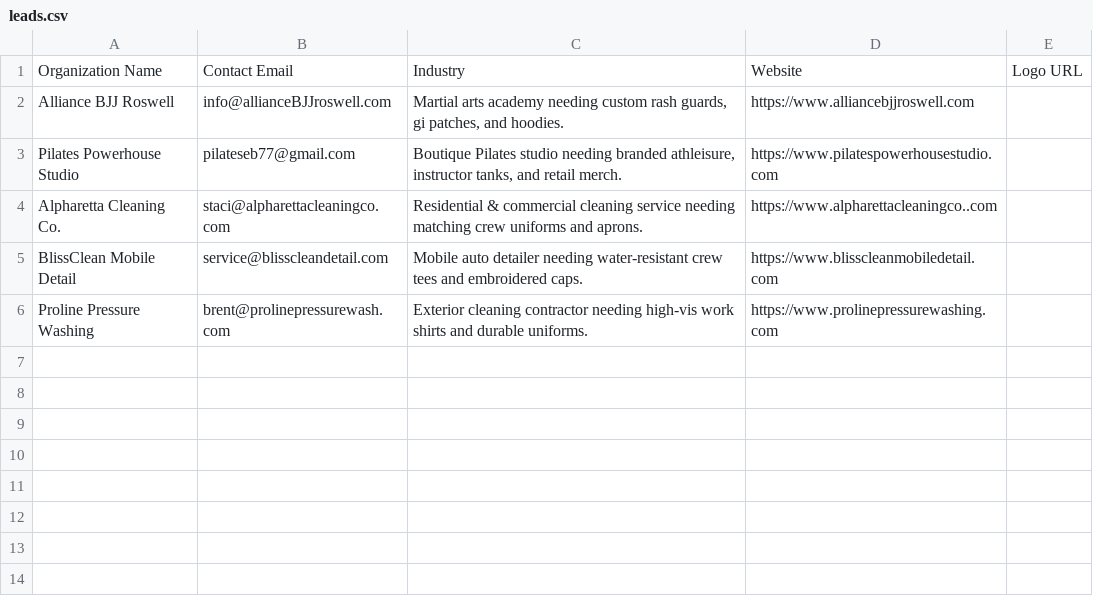
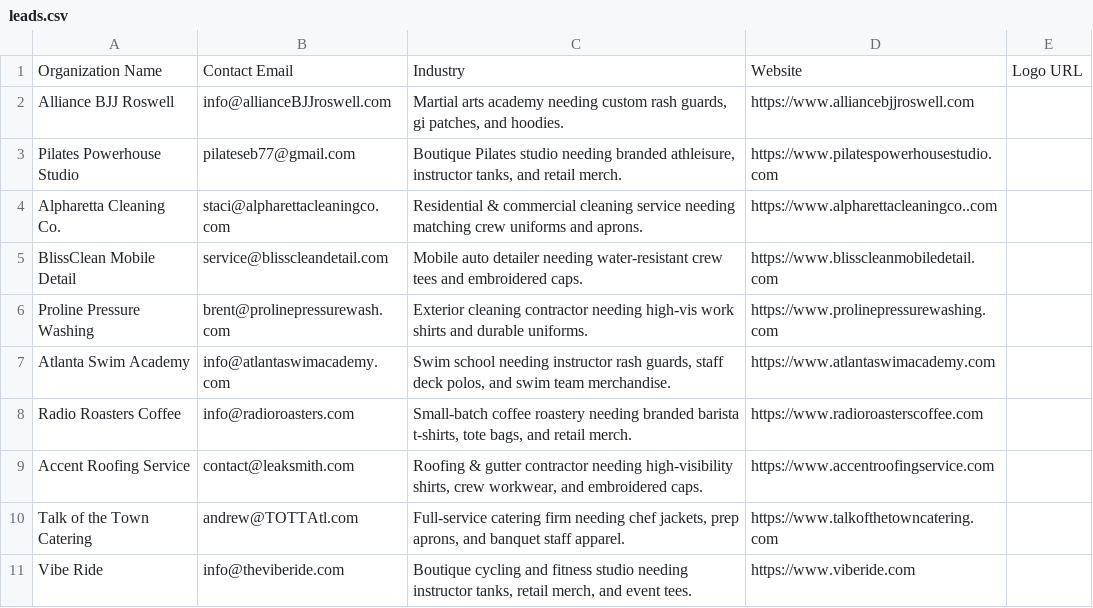
Before and after one commit to shopfastapparel/shopfastapparel, a CSV file: leads.csv, drawn as a sheet.

```diff
--- a/leads.csv
+++ b/leads.csv
@@ -6 +6,6 @@ BlissClean Mobile Detail,service@blisscleandetail.com,Mobile auto detailer needi
 Proline Pressure Washing,brent@prolinepressurewash.com,Exterior cleaning contractor needing high-vis work shirts and durable uniforms.,https://www.prolinepressurewashing.com,
+Atlanta Swim Academy,info@atlantaswimacademy.com,"Swim school needing instructor rash guards, staff deck polos, and swim team merchandise.",https://www.atlantaswimacademy.com,
+Radio Roasters Coffee,info@radioroasters.com,"Small-batch coffee roastery needing branded barista t-shirts, tote bags, and retail merch.",https://www.radioroasterscoffee.com,
+Accent Roofing Service,contact@leaksmith.com,"Roofing & gutter contractor needing high-visibility shirts, crew workwear, and embroidered caps.",https://www.accentroofingservice.com,
+Talk of the Town Catering,andrew@TOTTAtl.com,"Full-service catering firm needing chef jackets, prep aprons, and banquet staff apparel.",https://www.talkofthetowncatering.com,
+Vibe Ride,info@theviberide.com,"Boutique cycling and fitness studio needing instructor tanks, retail merch, and event tees.",https://www.viberide.com,
```
Also changed, not shown: 4 other files.
